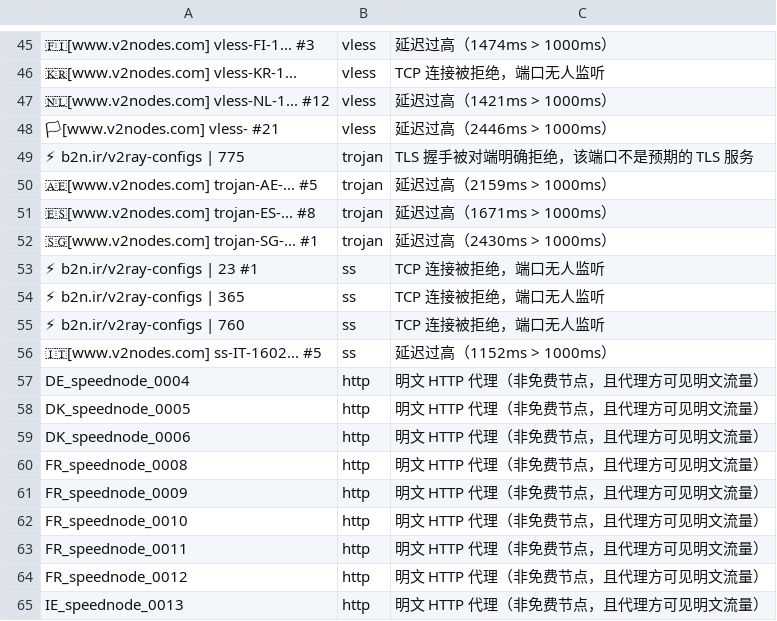
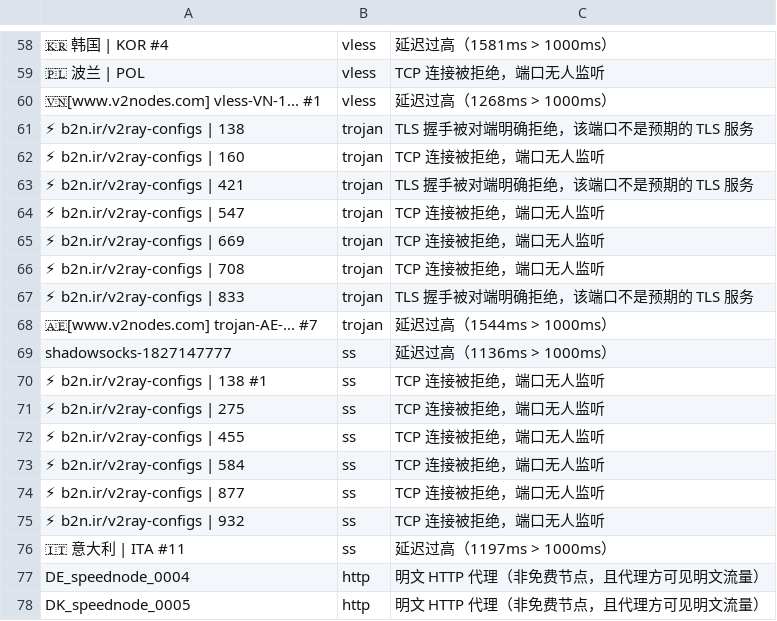
Before and after one commit to learnLi/free-nodes, a CSV file: pruned_list.meta.yml.csv, drawn as a sheet; only a part is shown, gaps mark what is left out; the shorter side is filled out with more unchanged rows; removed rows and columns are numbered as before the commit, all else as after; the diff covers the shown part only; the diff names each change by its address in the sheet, - before the commit and + after, or states it on an @@ line.

```diff
--- a/pruned_list.meta.yml.csv
+++ b/pruned_list.meta.yml.csv
-A58: 🇫🇮[www.v2nodes.com] vless-FI-1... #3
+A58: 🇰🇷 韩国 | KOR #4
-C58: 延迟过高（1474ms > 1000ms）
+C58: 延迟过高（1581ms > 1000ms）
-A59: 🇰🇷[www.v2nodes.com] vless-KR-1...
+A59: 🇵🇱 波兰 | POL
-A60: 🇳🇱[www.v2nodes.com] vless-NL-1... #12
+A60: 🇻🇳[www.v2nodes.com] vless-VN-1... #1
-C60: 延迟过高（1421ms > 1000ms）
+C60: 延迟过高（1268ms > 1000ms）
-row 48: 🏳[www.v2nodes.com] vless- #21 | vless | 延迟过高（2446ms > 1000ms）
-A61: ⚡ b2n.ir/v2ray-configs | 775
+A61: ⚡ b2n.ir/v2ray-configs | 138
+row 62: ⚡ b2n.ir/v2ray-configs | 160 | trojan | TCP 连接被拒绝，端口无人监听
+row 63: ⚡ b2n.ir/v2ray-configs | 421 | trojan | TLS 握手被对端明确拒绝，该端口不是预期的 TLS 服务
+row 64: ⚡ b2n.ir/v2ray-configs | 547 | trojan | TCP 连接被拒绝，端口无人监听
+row 65: ⚡ b2n.ir/v2ray-configs | 669 | trojan | TCP 连接被拒绝，端口无人监听
+row 66: ⚡ b2n.ir/v2ray-configs | 708 | trojan | TCP 连接被拒绝，端口无人监听
+row 67: ⚡ b2n.ir/v2ray-configs | 833 | trojan | TLS 握手被对端明确拒绝，该端口不是预期的 TLS 服务
-A68: 🇦🇪[www.v2nodes.com] trojan-AE-... #5
+A68: 🇦🇪[www.v2nodes.com] trojan-AE-... #7
-C68: 延迟过高（2159ms > 1000ms）
+C68: 延迟过高（1544ms > 1000ms）
-row 51: 🇪🇸[www.v2nodes.com] trojan-ES-... #8 | trojan | 延迟过高（1671ms > 1000ms）
-row 52: 🇸🇬[www.v2nodes.com] trojan-SG-... #1 | trojan | 延迟过高（2430ms > 1000ms）
+row 69: shadowsocks-1827147777 | ss | 延迟过高（1136ms > 1000ms）
-A70: ⚡ b2n.ir/v2ray-configs | 23 #1
+A70: ⚡ b2n.ir/v2ray-configs | 138 #1
-A71: ⚡ b2n.ir/v2ray-configs | 365
+A71: ⚡ b2n.ir/v2ray-configs | 275
+row 72: ⚡ b2n.ir/v2ray-configs | 455 | ss | TCP 连接被拒绝，端口无人监听
+row 73: ⚡ b2n.ir/v2ray-configs | 584 | ss | TCP 连接被拒绝，端口无人监听
-A74: ⚡ b2n.ir/v2ray-configs | 760
+A74: ⚡ b2n.ir/v2ray-configs | 877
+row 75: ⚡ b2n.ir/v2ray-configs | 932 | ss | TCP 连接被拒绝，端口无人监听
-A76: 🇮🇹[www.v2nodes.com] ss-IT-1602... #5
+A76: 🇮🇹 意大利 | ITA #11
-C76: 延迟过高（1152ms > 1000ms）
+C76: 延迟过高（1197ms > 1000ms）
```
Also changed, not shown: 20 added rows, 15 removed rows and 24 edited cells elsewhere in this file, probe.csv, pruned_list.yml.csv, 54 other files.
